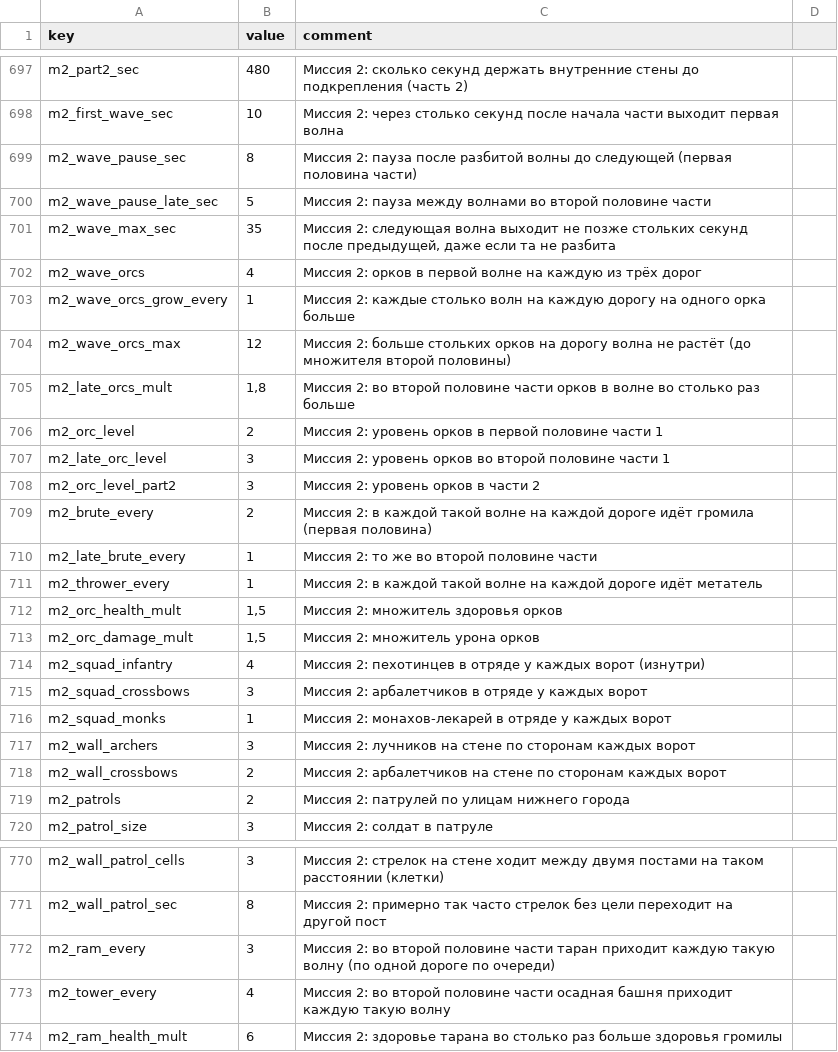
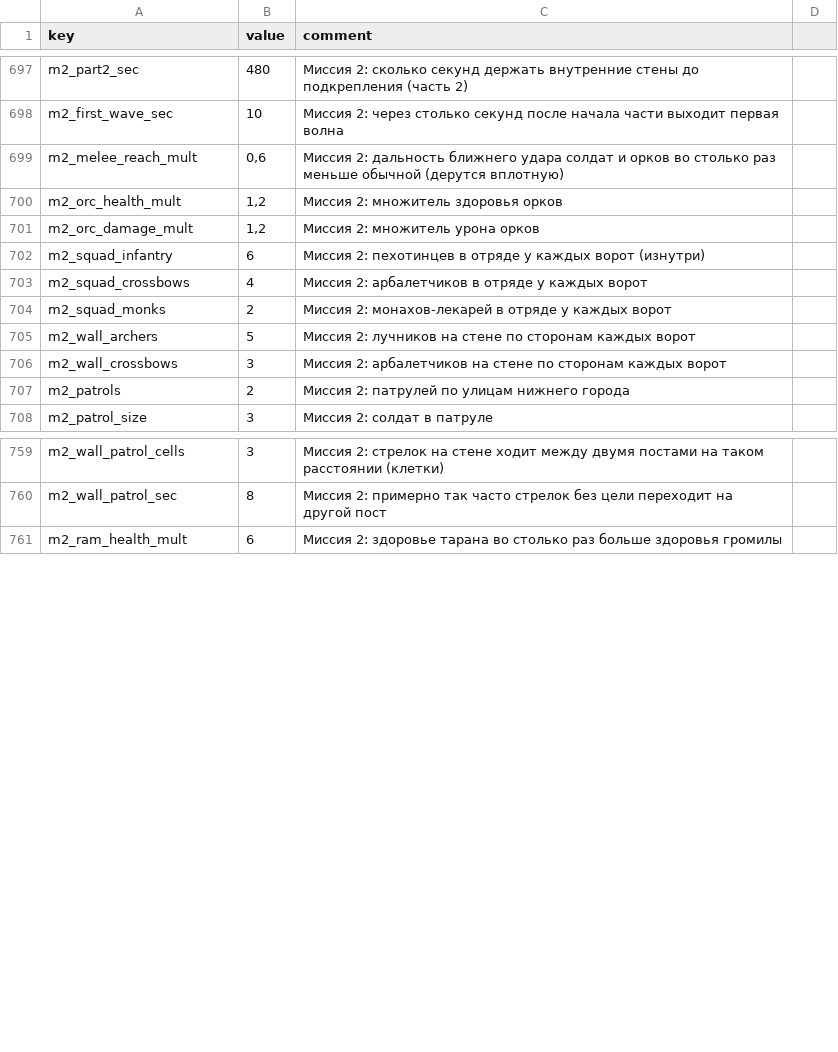
Before and after one commit to Safronov-Siarhei/CityBuilding, a CSV file: Assets/_Project/Balance/economy.csv, drawn as a sheet; only a part is shown, gaps mark what is left out; the diff covers the shown part only.

```diff
--- a/Assets/_Project/Balance/economy.csv
+++ b/Assets/_Project/Balance/economy.csv
@@ -698,22 +698,10 @@ m2_part2_sec,480,Миссия 2: сколько секунд держать вн
 m2_first_wave_sec,10,Миссия 2: через столько секунд после начала части выходит первая волна
-m2_wave_pause_sec,8,Миссия 2: пауза после разбитой волны до следующей (первая половина части)
-m2_wave_pause_late_sec,5,Миссия 2: пауза между волнами во второй половине части
-m2_wave_max_sec,35,"Миссия 2: следующая волна выходит не позже стольких секунд после предыдущей, даже если та не разбита"
-m2_wave_orcs,4,Миссия 2: орков в первой волне на каждую из трёх дорог
-m2_wave_orcs_grow_every,1,Миссия 2: каждые столько волн на каждую дорогу на одного орка больше
-m2_wave_orcs_max,12,Миссия 2: больше стольких орков на дорогу волна не растёт (до множителя второй половины)
-m2_late_orcs_mult,"1,8",Миссия 2: во второй половине части орков в волне во столько раз больше
-m2_orc_level,2,Миссия 2: уровень орков в первой половине части 1
-m2_late_orc_level,3,Миссия 2: уровень орков во второй половине части 1
-m2_orc_level_part2,3,Миссия 2: уровень орков в части 2
-m2_brute_every,2,Миссия 2: в каждой такой волне на каждой дороге идёт громила (первая половина)
-m2_late_brute_every,1,Миссия 2: то же во второй половине части
-m2_thrower_every,1,Миссия 2: в каждой такой волне на каждой дороге идёт метатель
-m2_orc_health_mult,"1,5",Миссия 2: множитель здоровья орков
-m2_orc_damage_mult,"1,5",Миссия 2: множитель урона орков
-m2_squad_infantry,4,Миссия 2: пехотинцев в отряде у каждых ворот (изнутри)
-m2_squad_crossbows,3,Миссия 2: арбалетчиков в отряде у каждых ворот
-m2_squad_monks,1,Миссия 2: монахов-лекарей в отряде у каждых ворот
-m2_wall_archers,3,Миссия 2: лучников на стене по сторонам каждых ворот
-m2_wall_crossbows,2,Миссия 2: арбалетчиков на стене по сторонам каждых ворот
+m2_melee_reach_mult,"0,6",Миссия 2: дальность ближнего удара солдат и орков во столько раз меньше обычной (дерутся вплотную)
+m2_orc_health_mult,"1,2",Миссия 2: множитель здоровья орков
+m2_orc_damage_mult,"1,2",Миссия 2: множитель урона орков
+m2_squad_infantry,6,Миссия 2: пехотинцев в отряде у каждых ворот (изнутри)
+m2_squad_crossbows,4,Миссия 2: арбалетчиков в отряде у каждых ворот
+m2_squad_monks,2,Миссия 2: монахов-лекарей в отряде у каждых ворот
+m2_wall_archers,5,Миссия 2: лучников на стене по сторонам каждых ворот
+m2_wall_crossbows,3,Миссия 2: арбалетчиков на стене по сторонам каждых ворот
 m2_patrols,2,Миссия 2: патрулей по улицам нижнего города
@@ -771,4 +760,2 @@ m2_wall_patrol_cells,3,Миссия 2: стрелок на стене ходит
 m2_wall_patrol_sec,8,Миссия 2: примерно так часто стрелок без цели переходит на другой пост
-m2_ram_every,3,Миссия 2: во второй половине части таран приходит каждую такую волну (по одной дороге по очереди)
-m2_tower_every,4,Миссия 2: во второй половине части осадная башня приходит каждую такую волну
 m2_ram_health_mult,6,Миссия 2: здоровье тарана во столько раз больше здоровья громилы
```
Also changed, not shown: 5 added rows and 6 edited cells elsewhere in this file, Assets/_Project/Balance/localization.csv, Assets/_Project/Balance/sheet_tabs.csv, 50 other files.
